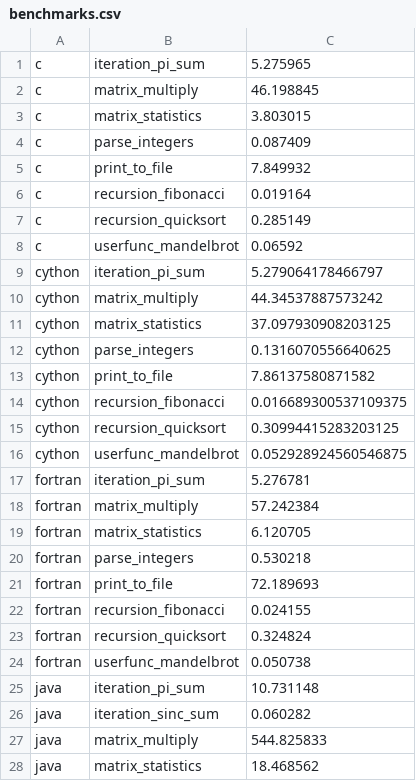
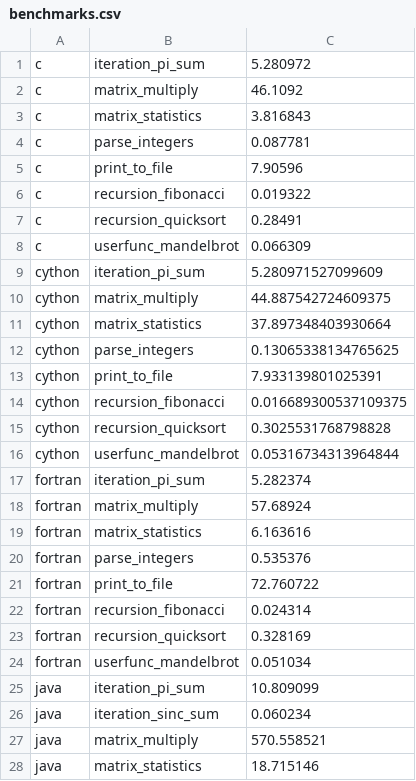
Before and after one commit to pyatcoder/Microbenchmarks, a CSV file: benchmarks.csv, drawn as a sheet; only a part is shown; the diff covers the shown part only.

```diff
--- a/benchmarks.csv
+++ b/benchmarks.csv
@@ -1,28 +1,28 @@
-c,iteration_pi_sum,5.275965
-c,matrix_multiply,46.198845
-c,matrix_statistics,3.803015
-c,parse_integers,0.087409
-c,print_to_file,7.849932
-c,recursion_fibonacci,0.019164
-c,recursion_quicksort,0.285149
-c,userfunc_mandelbrot,0.06592
-cython,iteration_pi_sum,5.279064178466797
-cython,matrix_multiply,44.34537887573242
-cython,matrix_statistics,37.097930908203125
-cython,parse_integers,0.1316070556640625
-cython,print_to_file,7.86137580871582
+c,iteration_pi_sum,5.280972
+c,matrix_multiply,46.1092
+c,matrix_statistics,3.816843
+c,parse_integers,0.087781
+c,print_to_file,7.90596
+c,recursion_fibonacci,0.019322
+c,recursion_quicksort,0.28491
+c,userfunc_mandelbrot,0.066309
+cython,iteration_pi_sum,5.280971527099609
+cython,matrix_multiply,44.887542724609375
+cython,matrix_statistics,37.897348403930664
+cython,parse_integers,0.13065338134765625
+cython,print_to_file,7.933139801025391
 cython,recursion_fibonacci,0.016689300537109375
-cython,recursion_quicksort,0.30994415283203125
-cython,userfunc_mandelbrot,0.052928924560546875
-fortran,iteration_pi_sum,5.276781
-fortran,matrix_multiply,57.242384
-fortran,matrix_statistics,6.120705
-fortran,parse_integers,0.530218
-fortran,print_to_file,72.189693
-fortran,recursion_fibonacci,0.024155
-fortran,recursion_quicksort,0.324824
-fortran,userfunc_mandelbrot,0.050738
-java,iteration_pi_sum,10.731148
-java,iteration_sinc_sum,0.060282
-java,matrix_multiply,544.825833
-java,matrix_statistics,18.468562
+cython,recursion_quicksort,0.3025531768798828
+cython,userfunc_mandelbrot,0.05316734313964844
+fortran,iteration_pi_sum,5.282374
+fortran,matrix_multiply,57.68924
+fortran,matrix_statistics,6.163616
+fortran,parse_integers,0.535376
+fortran,print_to_file,72.760722
+fortran,recursion_fibonacci,0.024314
+fortran,recursion_quicksort,0.328169
+fortran,userfunc_mandelbrot,0.051034
+java,iteration_pi_sum,10.809099
+java,iteration_sinc_sum,0.060234
+java,matrix_multiply,570.558521
+java,matrix_statistics,18.715146
```
Also changed, not shown: 1 added row and 57 edited cells elsewhere in this file, benchmarks/cython.csv, benchmarks/javascript.csv, 23 other files.
